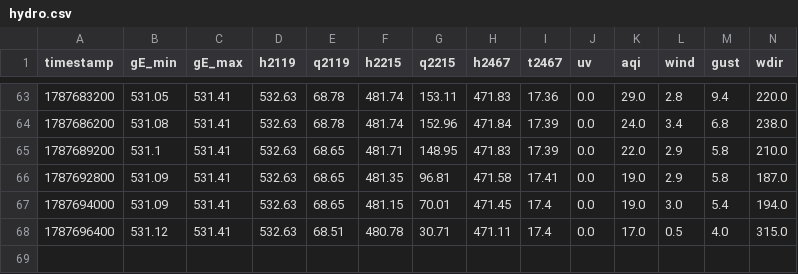
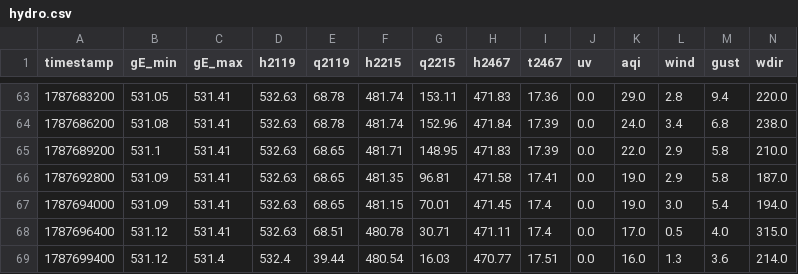
Before and after one commit to christianzihlmann/pumpfoil-guru, a CSV file: data/hydro.csv, drawn as a sheet; only a part is shown, gaps mark what is left out; rows hold the shown columns only; the diff names each change by its address in the sheet, - before the commit and + after, or states it on an @@ line.

```diff
--- a/data/hydro.csv
+++ b/data/hydro.csv
+row 69: 1787699400 | 531.12 | 531.4 | 532.4 | 39.44 | 480.54 | 16.03 | 470.77 | 17.51 | 0.0 | 16.0 | 1.3 | 3.6 | 214.0
```
Also changed, not shown: 1 other file.
